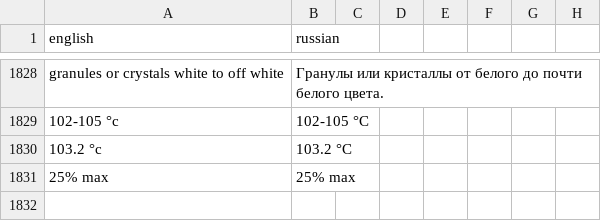
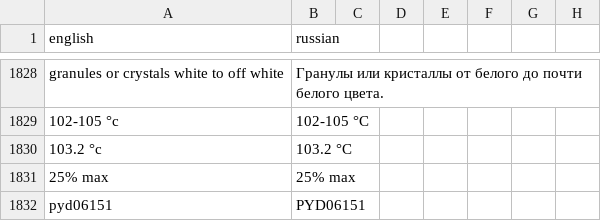
Before and after one commit to isabellehex/coa-translator, a CSV file: dictionary.csv, drawn as a sheet; only a part is shown, gaps mark what is left out; the diff names each change by its address in the sheet, - before the commit and + after, or states it on an @@ line.

```diff
--- a/dictionary.csv
+++ b/dictionary.csv
+row 1832: pyd06151 | PYD06151
```
